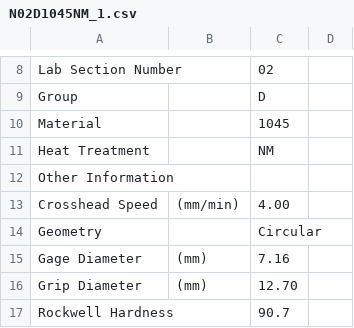
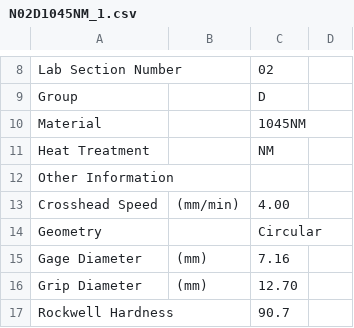
Before and after one commit to nglaser3/NPRE432_Materials, a CSV file: Lab2/data/N02D1045NM_1.csv, drawn as a sheet; only a part is shown, gaps mark what is left out.

Commit message:
Finalize lab2 data processing

```diff
--- a/Lab2/data/N02D1045NM_1.csv
+++ b/Lab2/data/N02D1045NM_1.csv
@@ -9,3 +9,3 @@ Lab Section Number,,"02"
 Group,,"D"
-Material,,"1045"
+Material,,"1045NM"
 Heat Treatment,,"NM"
```
Also changed, not shown: 9 other files.
